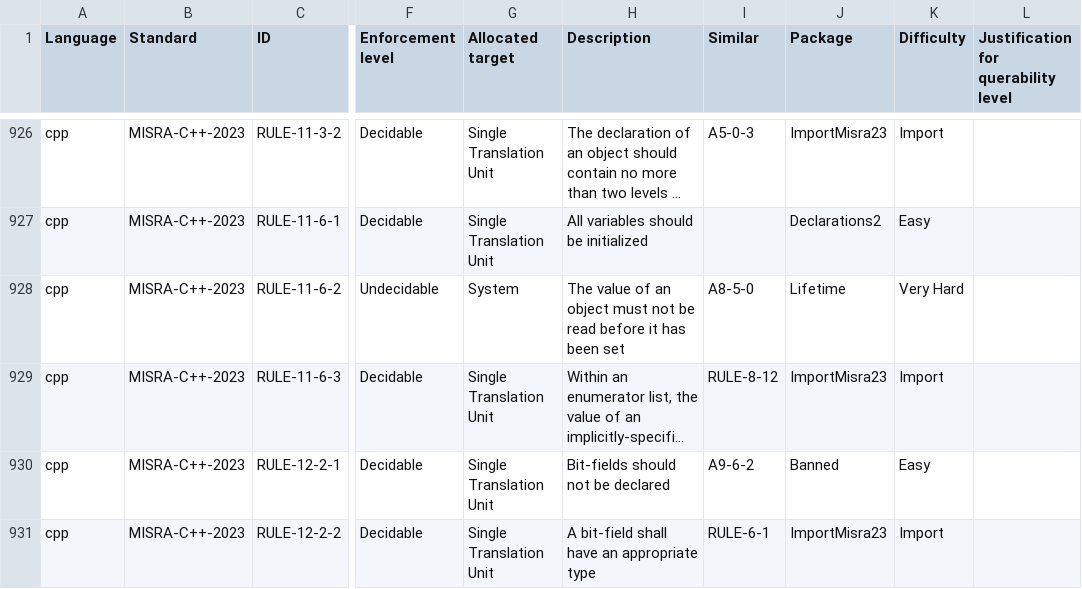
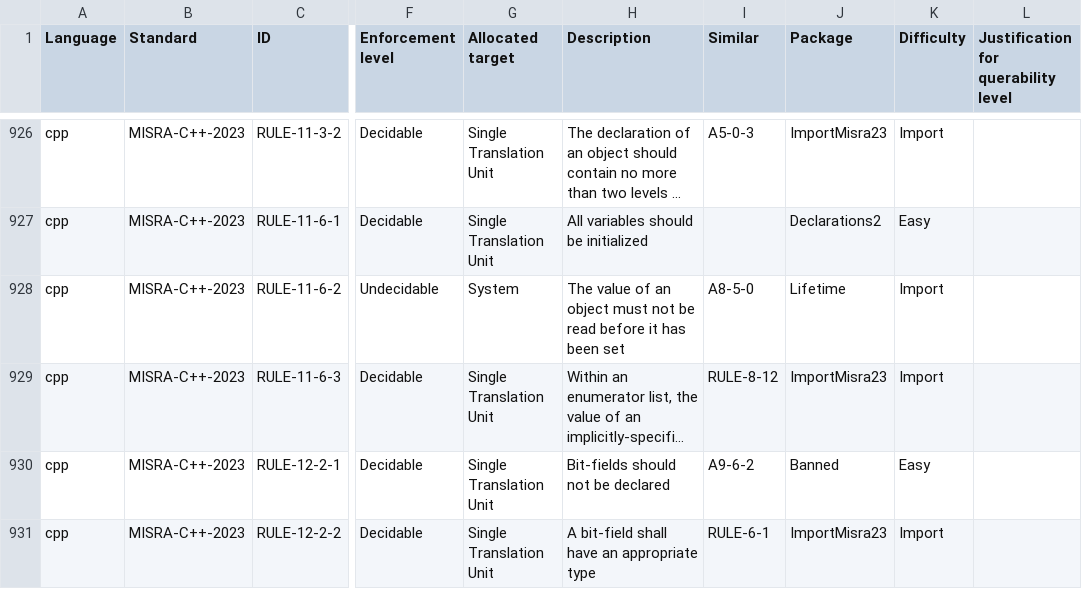
Before and after one commit to github/codeql-coding-standards, a CSV file: rules.csv, drawn as a sheet; only a part is shown, gaps mark what is left out; long unchanged cells end in …; the diff names each change by its address in the sheet, - before the commit and + after, or states it on an @@ line.

Commit message:
Add lifetime rule RULE-11-6-2
also adjust formatting on prev changenote which was incorrect

```diff
--- a/rules.csv
+++ b/rules.csv
-K928 (Difficulty): Very Hard
+K928 (Difficulty): Import
```
Also changed, not shown: 8 other files.
